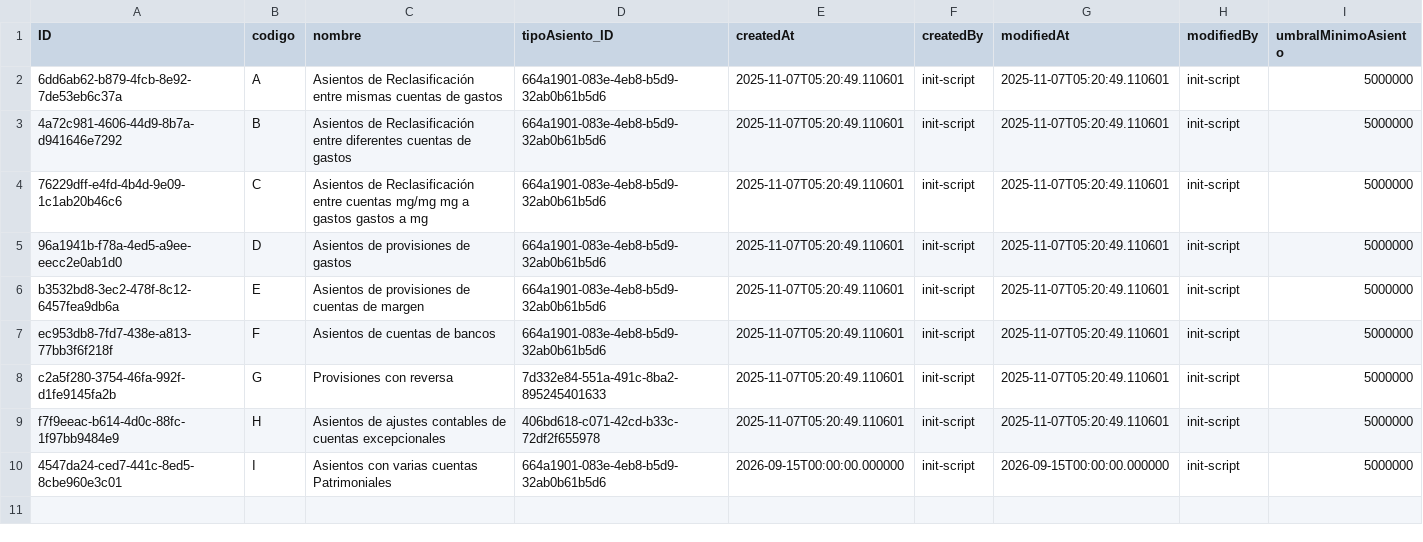
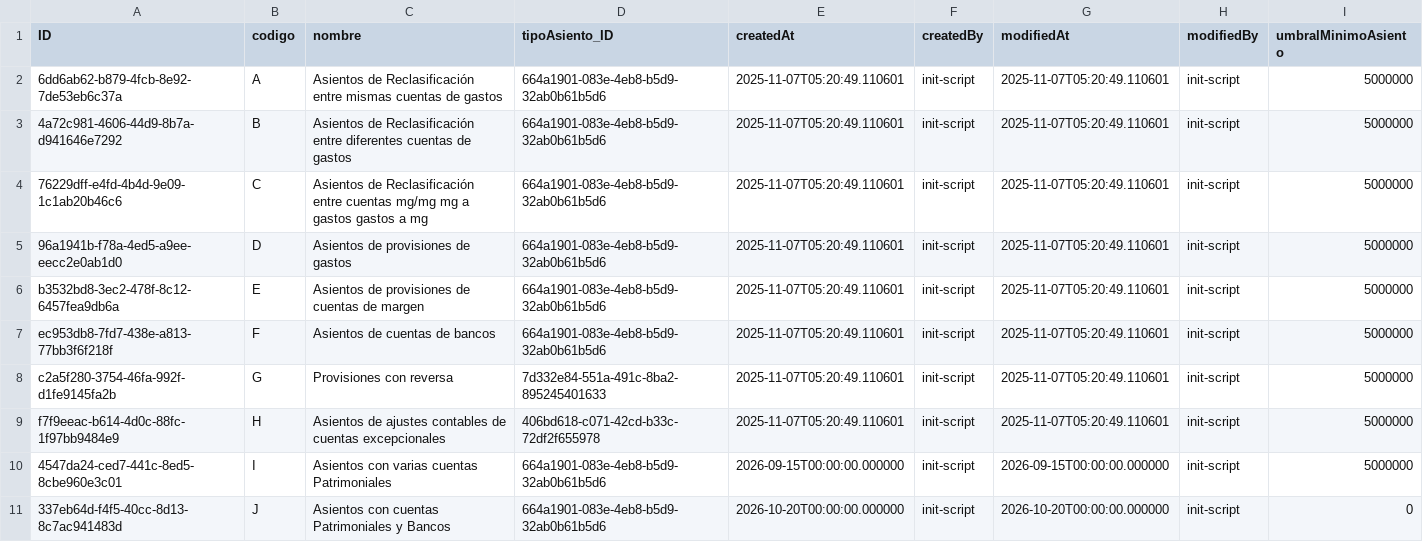
Before and after one commit to creed2021/CarrefourCap, a CSV file: db/data/com.carrefour.journal-SubTipoAsiento.csv, drawn as a sheet; the diff names each change by its address in the sheet, - before the commit and + after, or states it on an @@ line.

```diff
--- a/db/data/com.carrefour.journal-SubTipoAsiento.csv
+++ b/db/data/com.carrefour.journal-SubTipoAsiento.csv
+row 11: 337eb64d-f4f5-40cc-8d13-8c7ac941483d | J | Asientos con cuentas Patrimoniales y Bancos | 664a1901-083e-4eb8-b5d9-32ab0b61b5d6 | 2026-10-20T00:00:00.000000 | init-script | 2026-10-20T00:00:00.000000 | init-script | 0
```
Also changed, not shown: db/data/com.carrefour.journal-TipoCuenta.csv, 12 other files.
